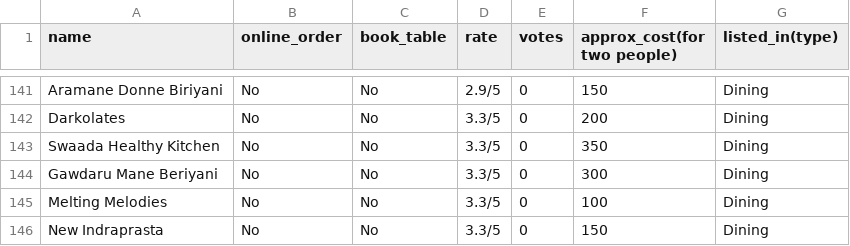
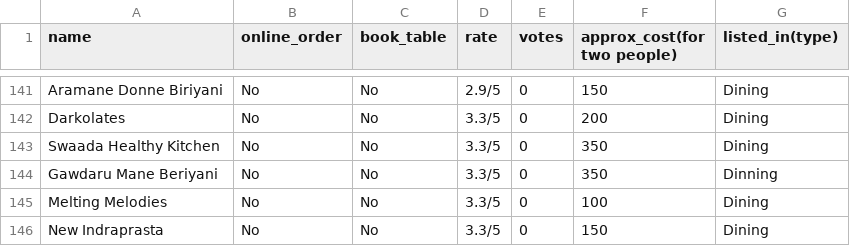
Before and after one commit to Basavarajmsooranagimath/Data-Visualization-Project, a CSV file: Dataset/zomato Dataset.csv, drawn as a sheet; only a part is shown, gaps mark what is left out.

Commit message:
changed zomato Dataset.csv

```diff
--- a/Dataset/zomato Dataset.csv
+++ b/Dataset/zomato Dataset.csv
@@ -143,3 +143,3 @@ Darkolates,No,No,3.3/5,0,200,Dining
 Swaada Healthy Kitchen,No,No,3.3/5,0,350,Dining
-Gawdaru Mane Beriyani,No,No,3.3/5,0,300,Dining
+Gawdaru Mane Beriyani,No,No,3.3/5,0,350,Dinning
 Melting Melodies,No,No,3.3/5,0,100,Dining
```
